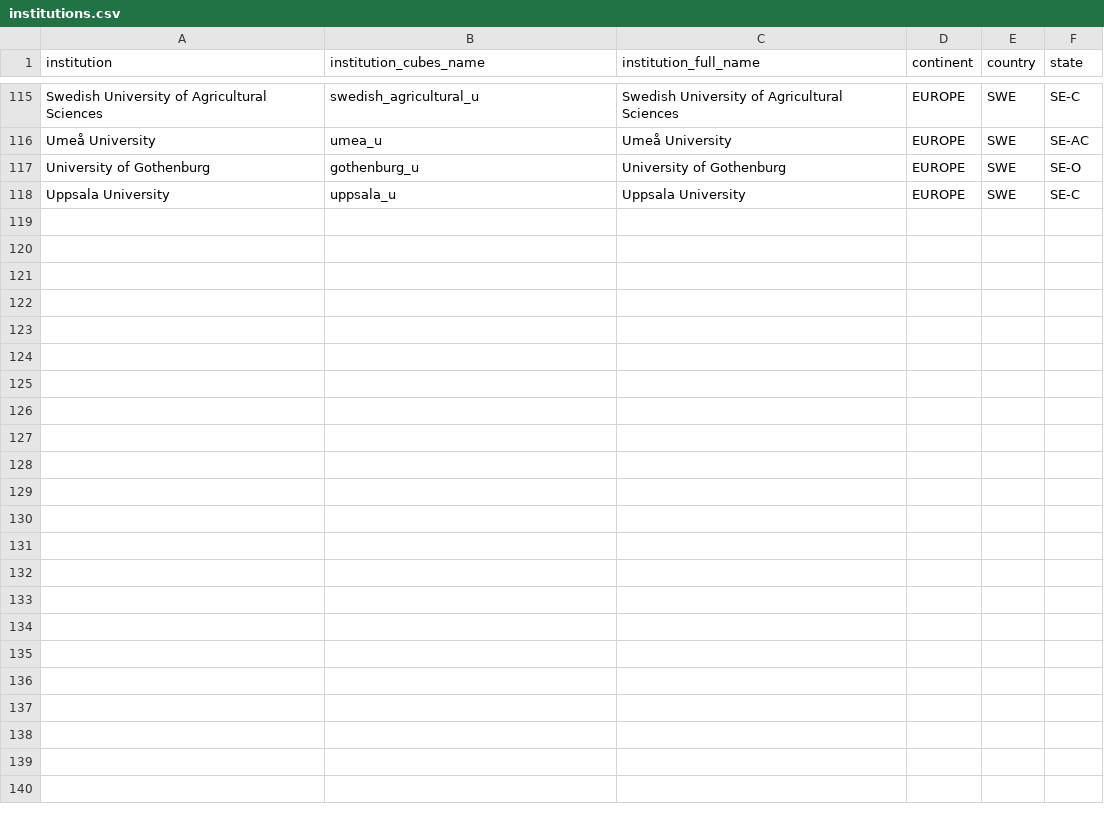
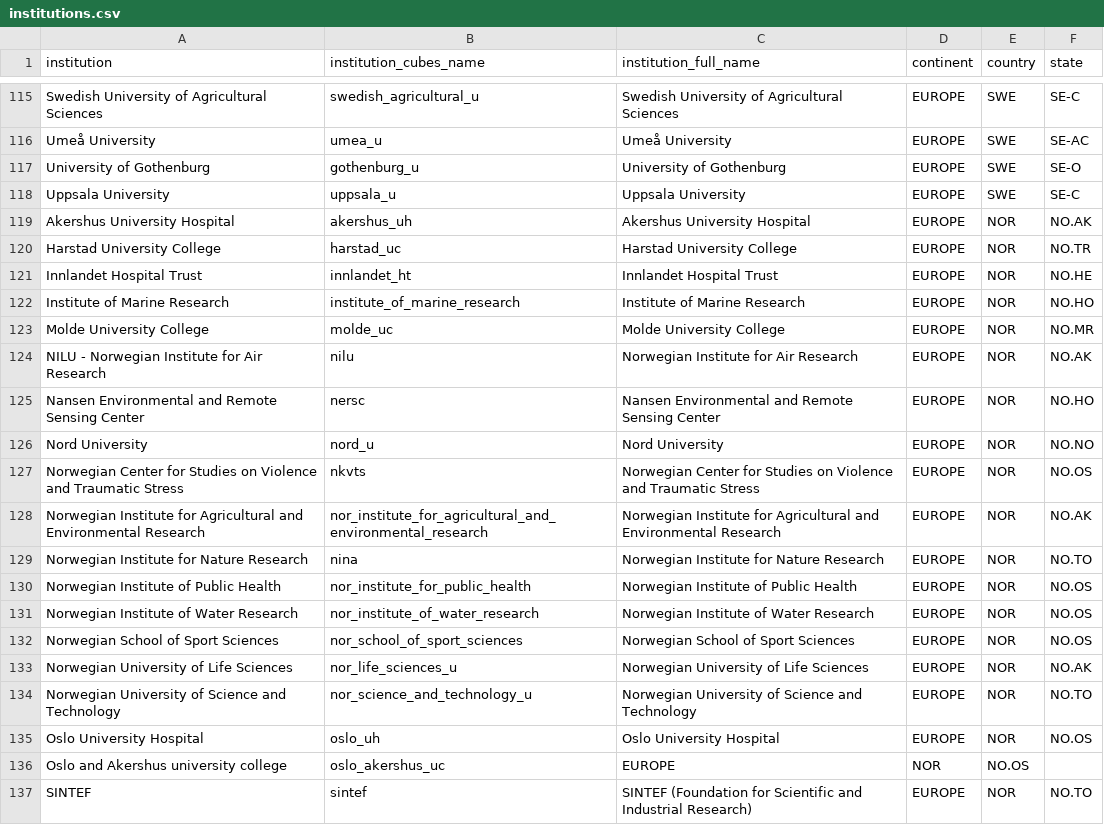
Before and after one commit to OpenAPC/openapc-olap, a CSV file: static/institutions.csv, drawn as a sheet; only a part is shown, gaps mark what is left out; the diff covers the shown part only; the diff names each change by its address in the sheet, - before the commit and + after, or states it on an @@ line.

Commit message:
NOR institutions added

```diff
--- a/static/institutions.csv
+++ b/static/institutions.csv
+row 119: Akershus University Hospital | akershus_uh | Akershus University Hospital | EUROPE | NOR | NO.AK
+row 120: Harstad University College | harstad_uc | Harstad University College | EUROPE | NOR | NO.TR
+row 121: Innlandet Hospital Trust | innlandet_ht | Innlandet Hospital Trust | EUROPE | NOR | NO.HE
+row 122: Institute of Marine Research | institute_of_marine_research | Institute of Marine Research | EUROPE | NOR | NO.HO
+row 123: Molde University College | molde_uc | Molde University College | EUROPE | NOR | NO.MR
+row 124: NILU - Norwegian Institute for Air Research | nilu | Norwegian Institute for Air Research | EUROPE | NOR | NO.AK
+row 125: Nansen Environmental and Remote Sensing Center | nersc | Nansen Environmental and Remote Sensing Center | EUROPE | NOR | NO.HO
+row 126: Nord University | nord_u | Nord University | EUROPE | NOR | NO.NO
+row 127: Norwegian Center for Studies on Violence and Traumatic Stress | nkvts | Norwegian Center for Studies on Violence and Traumatic Stress | EUROPE | NOR | NO.OS
+row 128: Norwegian Institute for Agricultural and Environmental Research | nor_institute_for_agricultural_and_environmental_research | Norwegian Institute for Agricultural and Environmental Research | EUROPE | NOR | NO.AK
+row 129: Norwegian Institute for Nature Research | nina | Norwegian Institute for Nature Research | EUROPE | NOR | NO.TO
+row 130: Norwegian Institute of Public Health | nor_institute_for_public_health | Norwegian Institute of Public Health | EUROPE | NOR | NO.OS
+row 131: Norwegian Institute of Water Research | nor_institute_of_water_research | Norwegian Institute of Water Research | EUROPE | NOR | NO.OS
+row 132: Norwegian School of Sport Sciences | nor_school_of_sport_sciences | Norwegian School of Sport Sciences | EUROPE | NOR | NO.OS
+row 133: Norwegian University of Life Sciences | nor_life_sciences_u | Norwegian University of Life Sciences | EUROPE | NOR | NO.AK
+row 134: Norwegian University of Science and Technology | nor_science_and_technology_u | Norwegian University of Science and Technology | EUROPE | NOR | NO.TO
+row 135: Oslo University Hospital | oslo_uh | Oslo University Hospital | EUROPE | NOR | NO.OS
+row 136: Oslo and Akershus university college | oslo_akershus_uc | EUROPE | NOR | NO.OS
+row 137: SINTEF | sintef | SINTEF (Foundation for Scientific and Industrial Research) | EUROPE | NOR | NO.TO
```
Also changed, not shown: 10 added rows elsewhere in this file.
